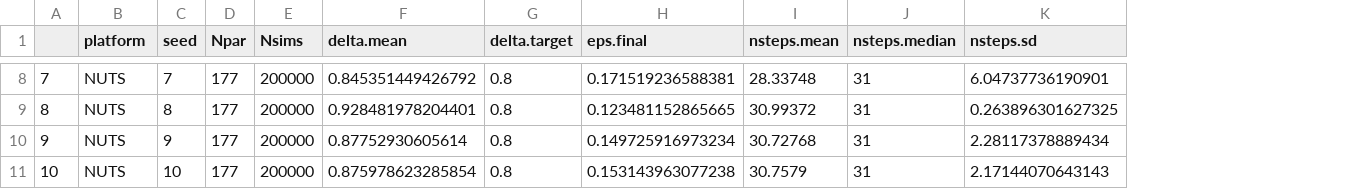
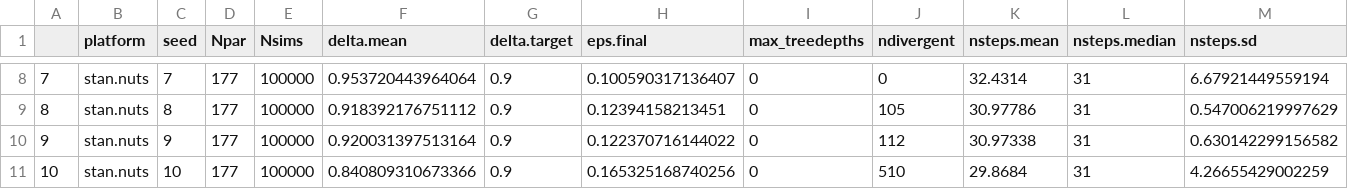
Before and after one commit to colemonnahan/gradmcmc, a CSV file: results/swallows_nc_adapt_empirical.csv, drawn as a sheet; only a part is shown, gaps mark what is left out; addresses are those after the commit; the diff covers the shown part only; the diff names each change by its address in the sheet, - before the commit and + after, or states it on an @@ line.

```diff
--- a/results/swallows_nc_adapt_empirical.csv
+++ b/results/swallows_nc_adapt_empirical.csv
+column I (max_treedepths), rows 8-11: all 0
+column J (ndivergent), rows 8-11: 0 | 105 | 112 | 510
-B8:B11 (platform): NUTS
+B8:B11 (platform): stan.nuts
-E8:E11 (Nsims): 200000
+E8:E11 (Nsims): 100000
-F8 (delta.mean): 0.845351449426792
+F8 (delta.mean): 0.953720443964064
-G8:G11 (delta.target): 0.8
+G8:G11 (delta.target): 0.9
-H8 (eps.final): 0.171519236588381
+H8 (eps.final): 0.100590317136407
-K8 (nsteps.mean): 28.33748
+K8 (nsteps.mean): 32.4314
-M8 (nsteps.sd): 6.04737736190901
+M8 (nsteps.sd): 6.67921449559194
-F9 (delta.mean): 0.928481978204401
+F9 (delta.mean): 0.918392176751112
-H9 (eps.final): 0.123481152865665
+H9 (eps.final): 0.12394158213451
-K9 (nsteps.mean): 30.99372
+K9 (nsteps.mean): 30.97786
-M9 (nsteps.sd): 0.263896301627325
+M9 (nsteps.sd): 0.547006219997629
-F10 (delta.mean): 0.87752930605614
+F10 (delta.mean): 0.920031397513164
-H10 (eps.final): 0.149725916973234
+H10 (eps.final): 0.122370716144022
-K10 (nsteps.mean): 30.72768
+K10 (nsteps.mean): 30.97338
-M10 (nsteps.sd): 2.28117378889434
+M10 (nsteps.sd): 0.630142299156582
-F11 (delta.mean): 0.875978623285854
+F11 (delta.mean): 0.840809310673366
-H11 (eps.final): 0.153143963077238
+H11 (eps.final): 0.165325168740256
-K11 (nsteps.mean): 30.7579
+K11 (nsteps.mean): 29.8684
-M11 (nsteps.sd): 2.17144070643143
+M11 (nsteps.sd): 4.26655429002259
```
Also changed, not shown: 44 edited cells elsewhere in this file, results/swallows_adapt_empirical.csv, results/swallows_nc_perf_empirical.csv, 31 other files.
